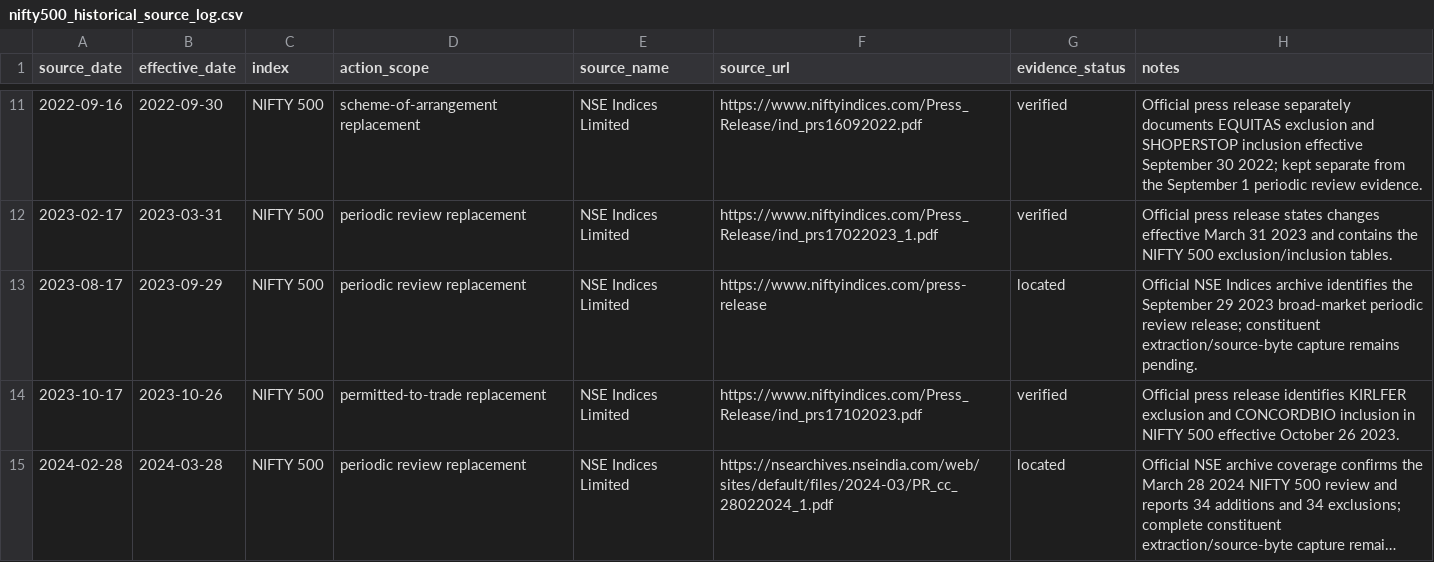
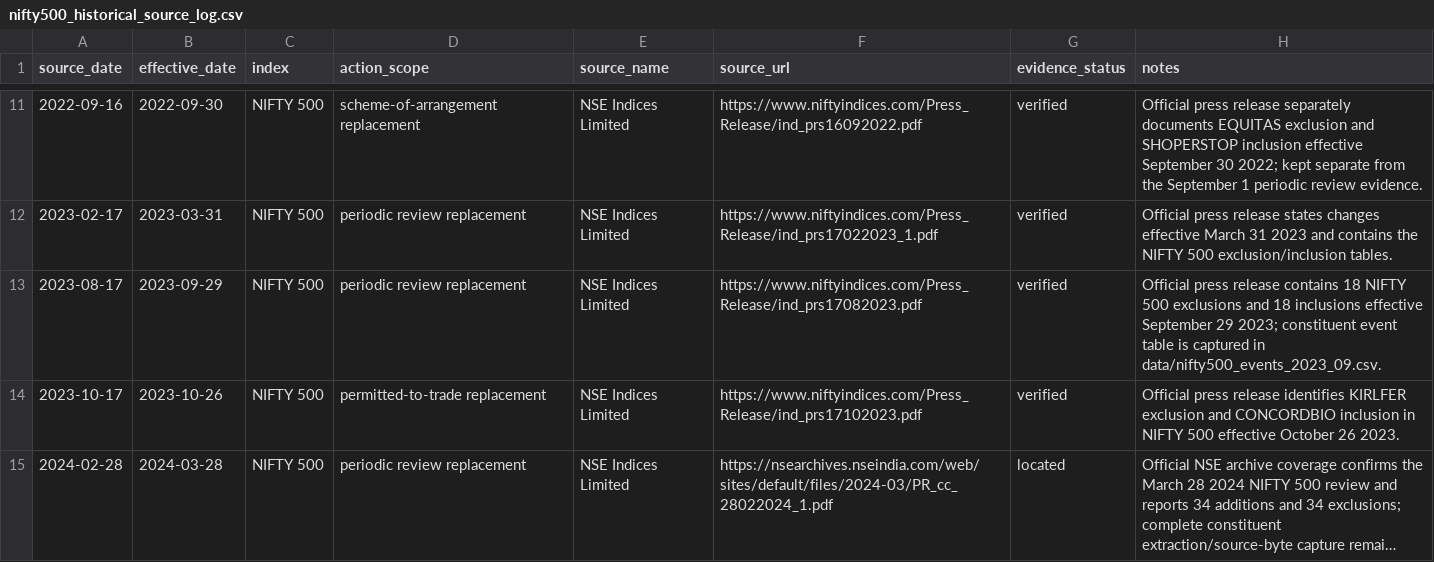
Before and after one commit to vishwasgarg5/stock-guru, a CSV file: data/nifty500_historical_source_log.csv, drawn as a sheet; only a part is shown, gaps mark what is left out; long unchanged cells end in …; the diff covers the shown part only.

Commit message:
data: promote verified 2021 and 2023 NIFTY 500 sources

```diff
--- a/data/nifty500_historical_source_log.csv
+++ b/data/nifty500_historical_source_log.csv
@@ -12,3 +12,3 @@ source_date,effective_date,index,action_scope,source_name,source_url,evidence_st
 2023-02-17,2023-03-31,NIFTY 500,periodic review replacement,NSE Indices Limited,https://www.niftyindices.com/Press_Release/ind_prs17022023_1.pdf,verified,"Official press release states changes effective March 31 2023 and contains the NIFTY 500 exclusion/inclusion tables."
-2023-08-17,2023-09-29,NIFTY 500,periodic review replacement,NSE Indices Limited,https://www.niftyindices.com/press-release,located,"Official NSE Indices archive identifies the September 29 2023 broad-market periodic review release; constituent extraction/source-byte capture remains pending."
+2023-08-17,2023-09-29,NIFTY 500,periodic review replacement,NSE Indices Limited,https://www.niftyindices.com/Press_Release/ind_prs17082023.pdf,verified,"Official press release contains 18 NIFTY 500 exclusions and 18 inclusions effective September 29 2023; constituent event table is captured in data/nifty500_events_2023_09.csv."
 2023-10-17,2023-10-26,NIFTY 500,permitted-to-trade replacement,NSE Indices Limited,https://www.niftyindices.com/Press_Release/ind_prs17102023.pdf,verified,"Official press release identifies KIRLFER exclusion and CONCORDBIO inclusion in NIFTY 500 effective October 26 2023."
```
Also changed, not shown: 1 added row and 10 edited cells elsewhere in this file.
